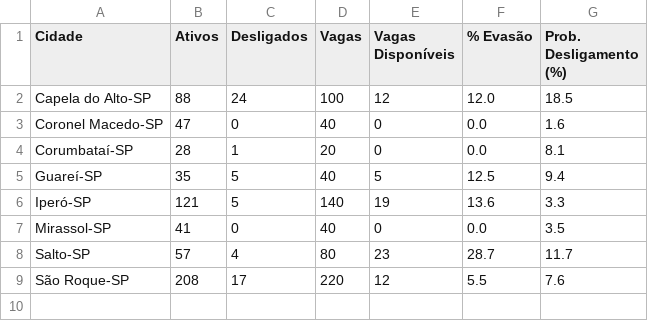
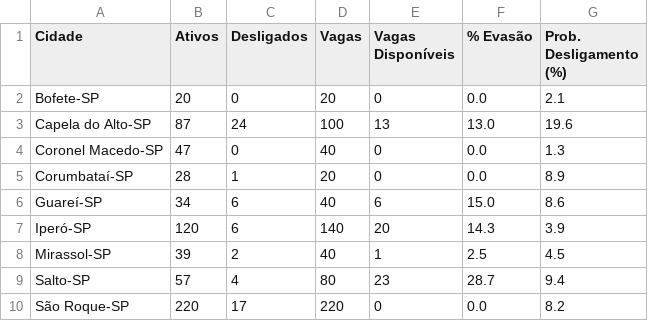
Before and after one commit to ProgramaFuturoCientista/relatorio-pfc, a CSV file: evasao_por_cidade.csv, drawn as a sheet.

```diff
--- a/evasao_por_cidade.csv
+++ b/evasao_por_cidade.csv
@@ -1,9 +1,10 @@
 Cidade,Ativos,Desligados,Vagas,Vagas Disponíveis,% Evasão,Prob. Desligamento (%)
-Capela do Alto-SP,88,24,100,12,12.0,18.5
-Coronel Macedo-SP,47,0,40,0,0.0,1.6
-Corumbataí-SP,28,1,20,0,0.0,8.1
-Guareí-SP,35,5,40,5,12.5,9.4
-Iperó-SP,121,5,140,19,13.6,3.3
-Mirassol-SP,41,0,40,0,0.0,3.5
-Salto-SP,57,4,80,23,28.7,11.7
-São Roque-SP,208,17,220,12,5.5,7.6
+Bofete-SP,20,0,20,0,0.0,2.1
+Capela do Alto-SP,87,24,100,13,13.0,19.6
+Coronel Macedo-SP,47,0,40,0,0.0,1.3
+Corumbataí-SP,28,1,20,0,0.0,8.9
+Guareí-SP,34,6,40,6,15.0,8.6
+Iperó-SP,120,6,140,20,14.3,3.9
+Mirassol-SP,39,2,40,1,2.5,4.5
+Salto-SP,57,4,80,23,28.7,9.4
+São Roque-SP,220,17,220,0,0.0,8.2
```
Also changed, not shown: evasao_por_supervisor.csv, evasao_por_turma.csv, 5 other files.
